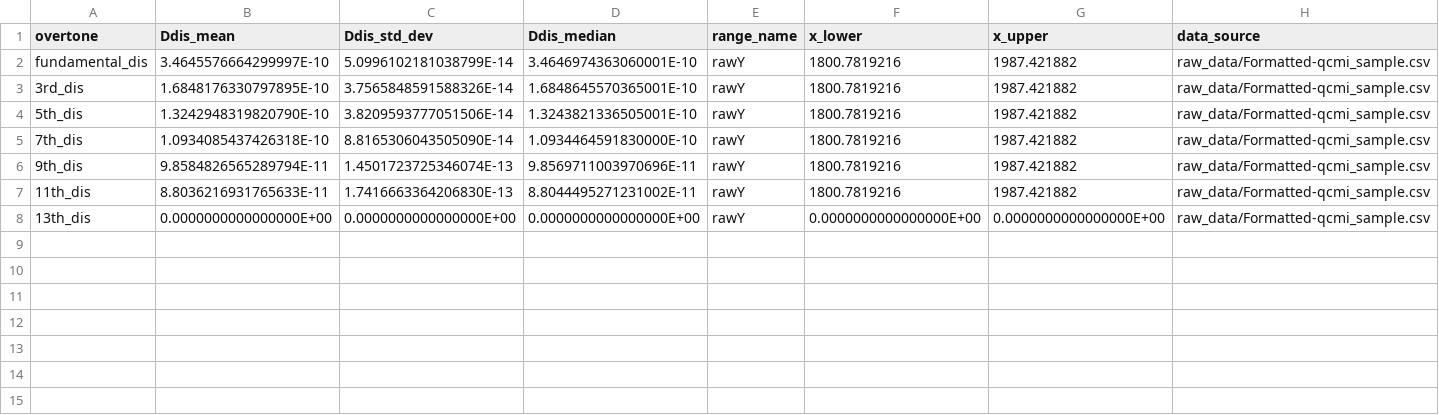
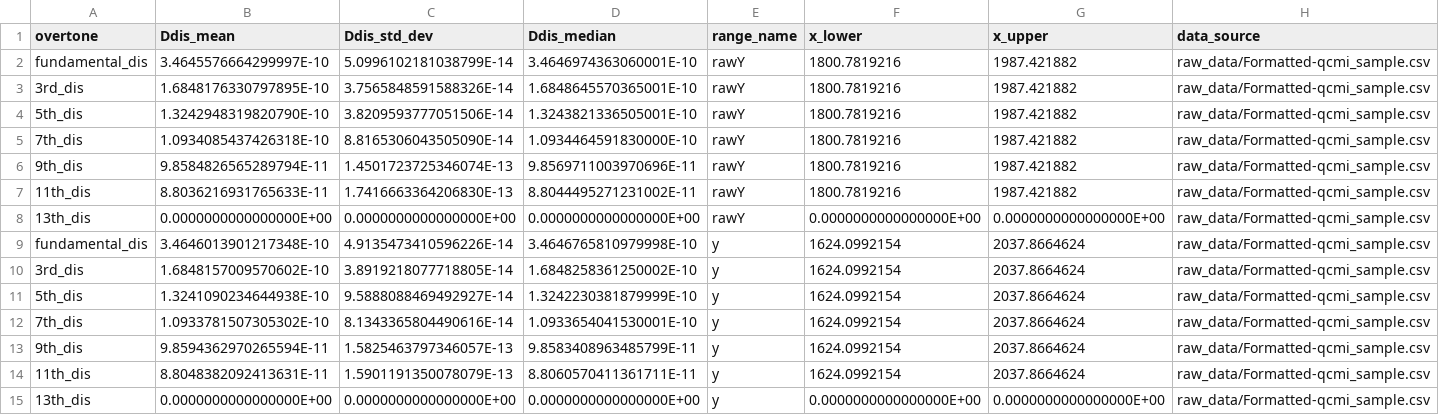
Before and after one commit to b-pardi/Research, a CSV file: BraTaDio/selected_ranges/raw_all_stats_dis.csv, drawn as a sheet.

```diff
--- a/BraTaDio/selected_ranges/raw_all_stats_dis.csv
+++ b/BraTaDio/selected_ranges/raw_all_stats_dis.csv
@@ -8 +8,8 @@ fundamental_dis,3.4645576664299997E-10,5.0996102181038799E-14,3.4646974363060001
 13th_dis,0.0000000000000000E+00,0.0000000000000000E+00,0.0000000000000000E+00,rawY,0.0000000000000000E+00,0.0000000000000000E+00,raw_data/Formatted-qcmi_sample.csv
+fundamental_dis,3.4646013901217348E-10,4.9135473410596226E-14,3.4646765810979998E-10,y,1624.0992154,2037.8664624,raw_data/Formatted-qcmi_sample.csv
+3rd_dis,1.6848157009570602E-10,3.8919218077718805E-14,1.6848258361250002E-10,y,1624.0992154,2037.8664624,raw_data/Formatted-qcmi_sample.csv
+5th_dis,1.3241090234644938E-10,9.5888088469492927E-14,1.3242230381879999E-10,y,1624.0992154,2037.8664624,raw_data/Formatted-qcmi_sample.csv
+7th_dis,1.0933781507305302E-10,8.1343365804490616E-14,1.0933654041530001E-10,y,1624.0992154,2037.8664624,raw_data/Formatted-qcmi_sample.csv
+9th_dis,9.8594362970265594E-11,1.5825463797346057E-13,9.8583408963485799E-11,y,1624.0992154,2037.8664624,raw_data/Formatted-qcmi_sample.csv
+11th_dis,8.8048382092413631E-11,1.5901191350078079E-13,8.8060570411361711E-11,y,1624.0992154,2037.8664624,raw_data/Formatted-qcmi_sample.csv
+13th_dis,0.0000000000000000E+00,0.0000000000000000E+00,0.0000000000000000E+00,y,0.0000000000000000E+00,0.0000000000000000E+00,raw_data/Formatted-qcmi_sample.csv
```
Also changed, not shown: BraTaDio/selected_ranges/clean_all_stats_dis.csv, BraTaDio/selected_ranges/clean_all_stats_rf.csv, 8 other files.
